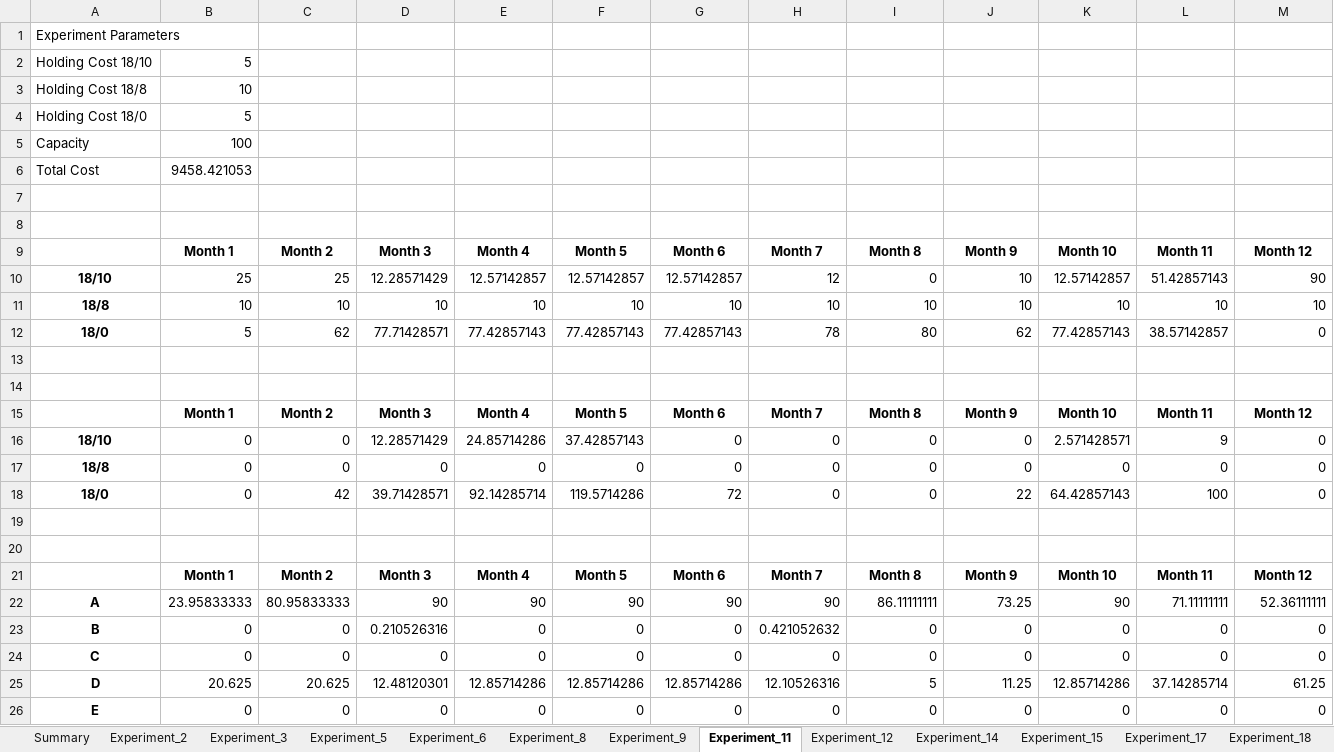
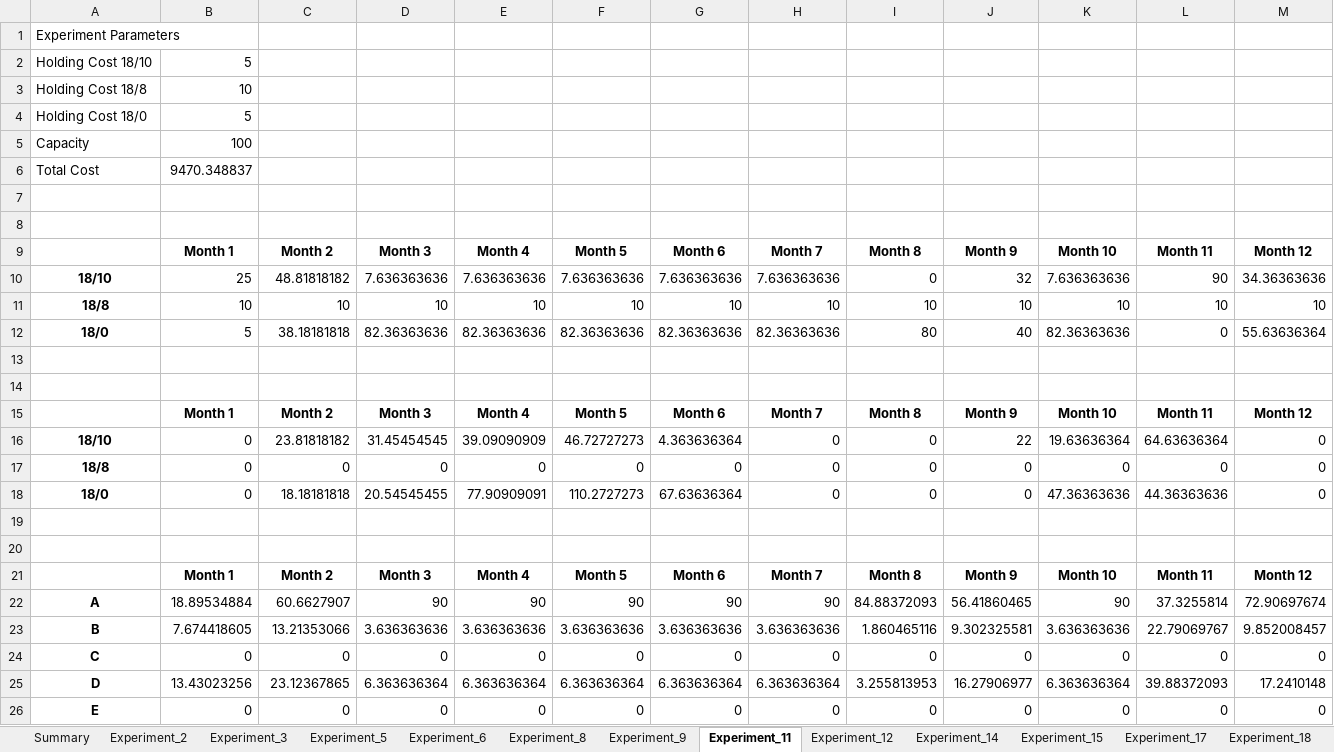
Before and after one commit to mengzi667/QML-assignment1, an Excel workbook: code/d_detailed_results.xlsx, sheet Experiment_11, drawn as a sheet; values as stored, in another font and other column widths than the file's, no borders; removed rows and columns are numbered as before the commit, all else as after; the diff names each change by its address in the sheet, - before the commit and + after, or states it on an @@ line.

```diff
--- a/code/d_detailed_results.xlsx (sheet Experiment_11)
+++ b/code/d_detailed_results.xlsx (sheet Experiment_11)
-B6: 9458.421053
+B6: 9470.348837
-row 10: 18/10 | 25 | 25 | 12.28571429 | 12.57142857 | 12.57142857 | 12.57142857 | 12 | 0 | 10 | 12.57142857 | 51.42857143 | 90
+row 10: 18/10 | 25 | 48.81818182 | 7.636363636 | 7.636363636 | 7.636363636 | 7.636363636 | 7.636363636 | 0 | 32 | 7.636363636 | 90 | 34.36363636
-row 12: 18/0 | 5 | 62 | 77.71428571 | 77.42857143 | 77.42857143 | 77.42857143 | 78 | 80 | 62 | 77.42857143 | 38.57142857 | 0
+row 12: 18/0 | 5 | 38.18181818 | 82.36363636 | 82.36363636 | 82.36363636 | 82.36363636 | 82.36363636 | 80 | 40 | 82.36363636 | 0 | 55.63636364
-C16: 0
+C16: 23.81818182
-D16: 12.28571429
+D16: 31.45454545
-E16: 24.85714286
+E16: 39.09090909
-F16: 37.42857143
+F16: 46.72727273
-G16: 0
+G16: 4.363636364
-J16: 0
+J16: 22
-K16: 2.571428571
+K16: 19.63636364
-L16: 9
+L16: 64.63636364
-C18: 42
+C18: 18.18181818
-D18: 39.71428571
+D18: 20.54545455
-E18: 92.14285714
+E18: 77.90909091
-F18: 119.5714286
+F18: 110.2727273
-G18: 72
+G18: 67.63636364
-J18: 22
+J18: 0
-K18: 64.42857143
+K18: 47.36363636
-L18: 100
+L18: 44.36363636
-B22: 23.95833333
+B22: 18.89534884
-C22: 80.95833333
+C22: 60.6627907
-I22: 86.11111111
+I22: 84.88372093
-J22: 73.25
+J22: 56.41860465
-L22: 71.11111111
+L22: 37.3255814
-M22: 52.36111111
+M22: 72.90697674
-row 23: B | 0 | 0 | 0.210526316 | 0 | 0 | 0 | 0.421052632 | 0 | 0 | 0 | 0 | 0
+row 23: B | 7.674418605 | 13.21353066 | 3.636363636 | 3.636363636 | 3.636363636 | 3.636363636 | 3.636363636 | 1.860465116 | 9.302325581 | 3.636363636 | 22.79069767 | 9.852008457
-row 25: D | 20.625 | 20.625 | 12.48120301 | 12.85714286 | 12.85714286 | 12.85714286 | 12.10526316 | 5 | 11.25 | 12.85714286 | 37.14285714 | 61.25
+row 25: D | 13.43023256 | 23.12367865 | 6.363636364 | 6.363636364 | 6.363636364 | 6.363636364 | 6.363636364 | 3.255813953 | 16.27906977 | 6.363636364 | 39.88372093 | 17.2410148
```
Also changed, not shown: sheet Experiment_41, sheet Experiment_2, sheet Experiment_20, sheet Experiment_32, sheet Experiment_71, sheet Experiment_80, 48 more sheets, code/summary_output.xlsx, 9 other files.
